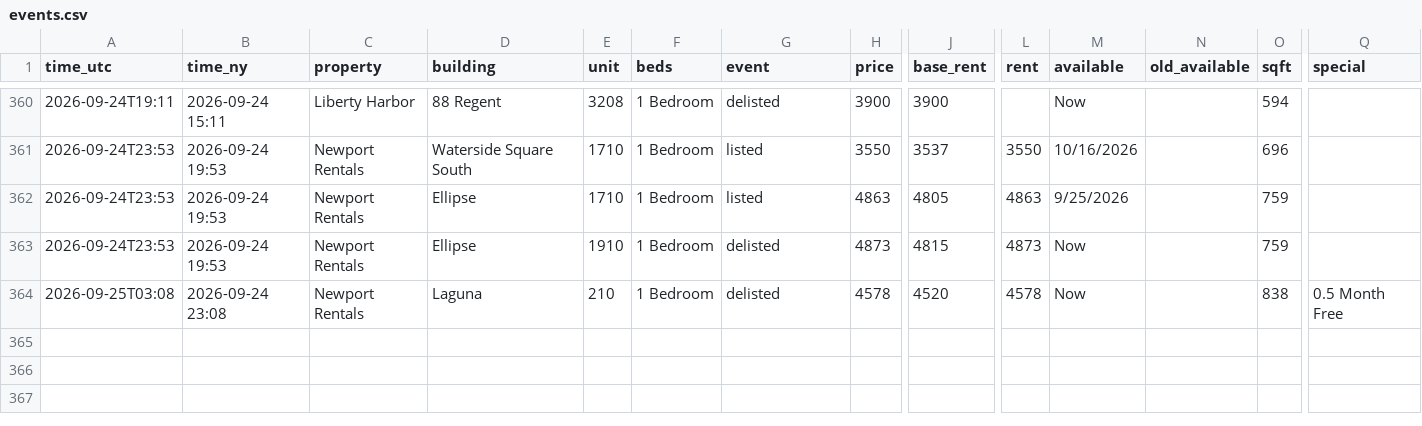
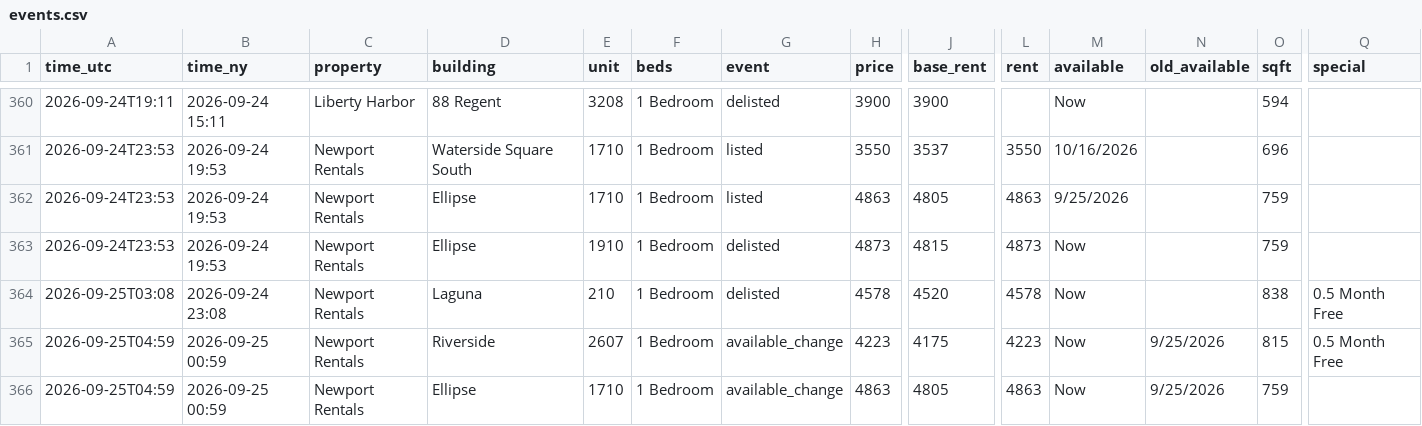
Before and after one commit to sanveg-rane-13/rental-tracker, a CSV file: data/history/events.csv, drawn as a sheet; only a part is shown, gaps mark what is left out; rows hold the shown columns only; the diff names each change by its address in the sheet, - before the commit and + after, or states it on an @@ line.

```diff
--- a/data/history/events.csv
+++ b/data/history/events.csv
+row 365: 2026-09-25T04:59 | 2026-09-25 00:59 | Newport Rentals | Riverside | 2607 | 1 Bedroom | available_change | 4223 | 4175 | 4223 | Now | 9/25/2026 | 815 | 0.5 Month Free
+row 366: 2026-09-25T04:59 | 2026-09-25 00:59 | Newport Rentals | Ellipse | 1710 | 1 Bedroom | available_change | 4863 | 4805 | 4863 | Now | 9/25/2026 | 759
```
Also changed, not shown: 7 other files.
